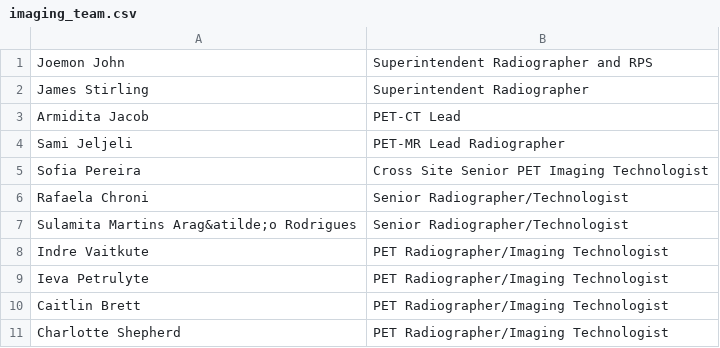
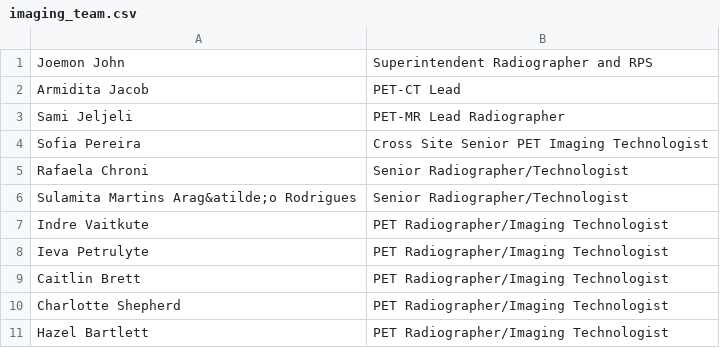
Before and after one commit to sarahmaygould/PETCentre, a CSV file: AboutUs_OtherStaff/imaging_team.csv, drawn as a sheet.

Commit message:
Staff list updates

```diff
--- a/AboutUs_OtherStaff/imaging_team.csv
+++ b/AboutUs_OtherStaff/imaging_team.csv
@@ -1,3 +1,2 @@
 Joemon John,Superintendent Radiographer and RPS
-James Stirling,Superintendent Radiographer
 Armidita Jacob,PET-CT Lead
@@ -11 +10,2 @@ Caitlin Brett ,PET Radiographer/Imaging Technologist
 Charlotte Shepherd,PET Radiographer/Imaging Technologist
+Hazel Bartlett,PET Radiographer/Imaging Technologist
```
Also changed, not shown: AboutUs_OtherStaff/admin_team.csv, 1 other file.
